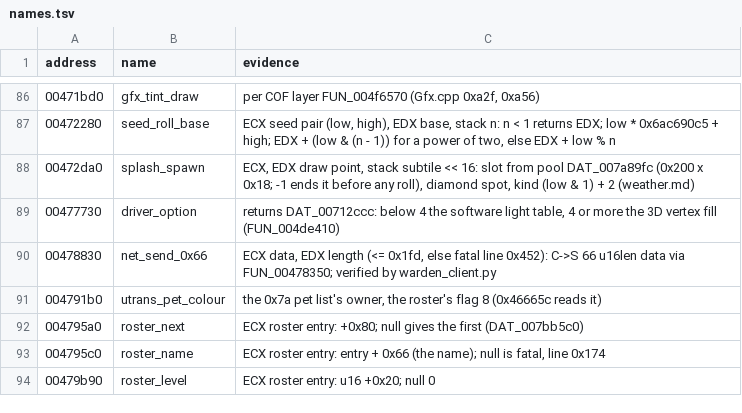
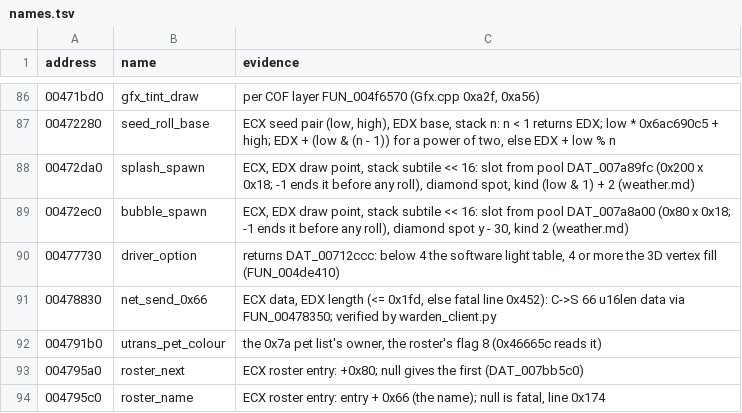
Before and after one commit to psi29a/d2decomped, a TSV file: docs/research/re/names.tsv, drawn as a sheet; only a part is shown, gaps mark what is left out; the shorter side is filled out with more unchanged rows; the diff names each change by its address in the sheet, - before the commit and + after, or states it on an @@ line.

Commit message:
Trace FUN_00472ec0: the bubble spawn and its 128-slot pool (cited)
Same spot rolls as the splash, y 30 higher, kind 2; d2d has no pool cap.

```diff
--- a/docs/research/re/names.tsv
+++ b/docs/research/re/names.tsv
+row 89: 00472ec0 | bubble_spawn | ECX, EDX draw point, stack subtile << 16: slot from pool DAT_007a8a00 (0x80 x 0x18; -1 ends it before any roll), diamond spot y - 30, kind 2 (weather.md)
```
Also changed, not shown: 1 other file.
